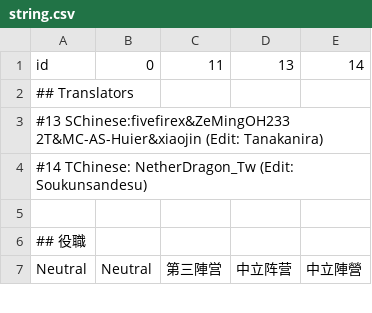
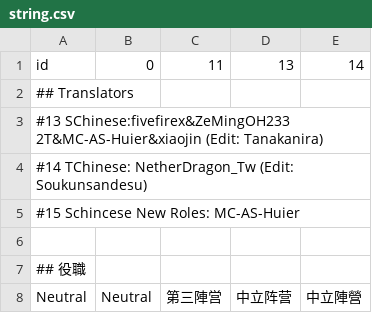
Before and after one commit to discus-sions/TownOfHost-TheOtherRoles, a CSV file: Resources/string.csv, drawn as a sheet; only a part is shown.

Commit message:
New Translations

```diff
--- a/Resources/string.csv
+++ b/Resources/string.csv
@@ -4,2 +4,3 @@ id,0,11,13,14
 #14 TChinese: NetherDragon_Tw (Edit: Soukunsandesu)
+#15 Schincese New Roles: MC-AS-Huier
 
```
